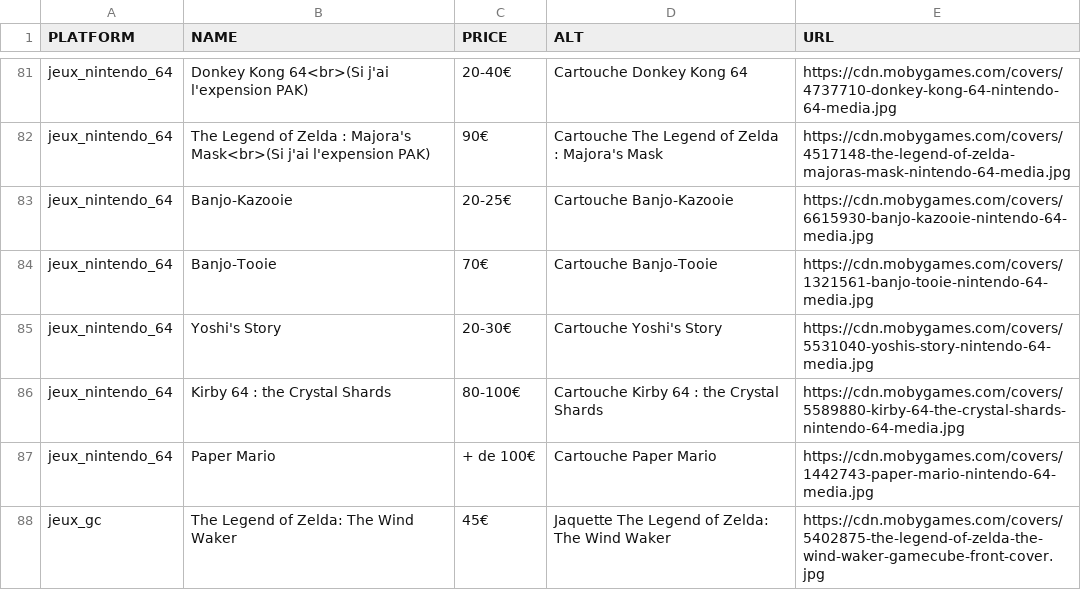
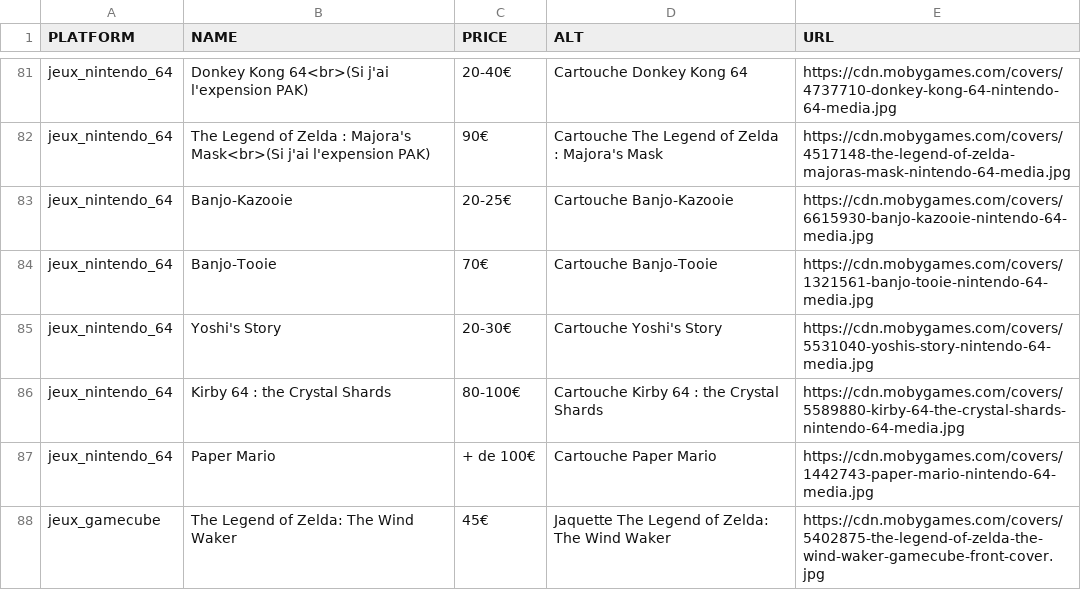
Before and after one commit to Matbaldi/Listes, a CSV file: assets/csv/items.csv, drawn as a sheet; only a part is shown, gaps mark what is left out.

Commit message:
Update items.csv

```diff
--- a/assets/csv/items.csv
+++ b/assets/csv/items.csv
@@ -87,2 +87,2 @@ jeux_nintendo_64,Kirby 64 : the Crystal Shards,80-100€,Cartouche Kirby 64 : th
 jeux_nintendo_64,Paper Mario,+ de 100€,Cartouche Paper Mario,https://cdn.mobygames.com/covers/1442743-paper-mario-nintendo-64-media.jpg
-jeux_gc,The Legend of Zelda: The Wind Waker,45€,Jaquette The Legend of Zelda: The Wind Waker,https://cdn.mobygames.com/covers/5402875-the-legend-of-zelda-the-wind-waker-gamecube-front-cover.jpg
+jeux_gamecube,The Legend of Zelda: The Wind Waker,45€,Jaquette The Legend of Zelda: The Wind Waker,https://cdn.mobygames.com/covers/5402875-the-legend-of-zelda-the-wind-waker-gamecube-front-cover.jpg
```
